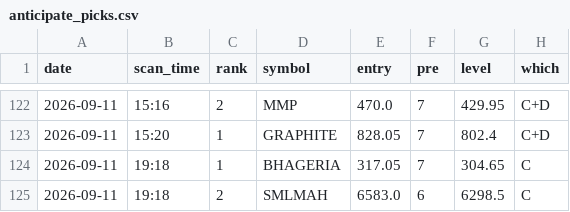
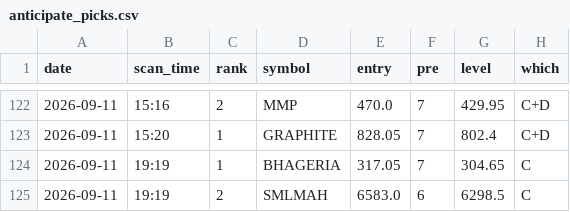
Before and after one commit to atikhalde/weekly, a CSV file: anticipate_picks.csv, drawn as a sheet; only a part is shown, gaps mark what is left out; the diff names each change by its address in the sheet, - before the commit and + after, or states it on an @@ line.

```diff
--- a/anticipate_picks.csv
+++ b/anticipate_picks.csv
-B124:B125 (scan_time): 19:18
+B124:B125 (scan_time): 19:19
```
